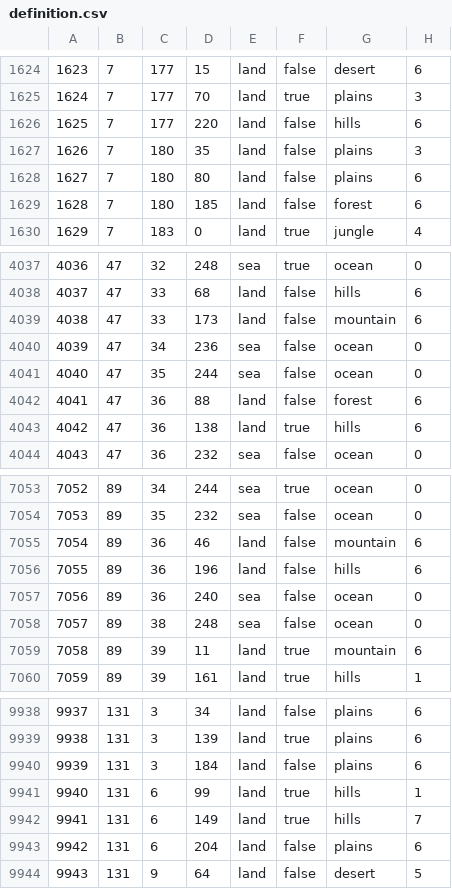
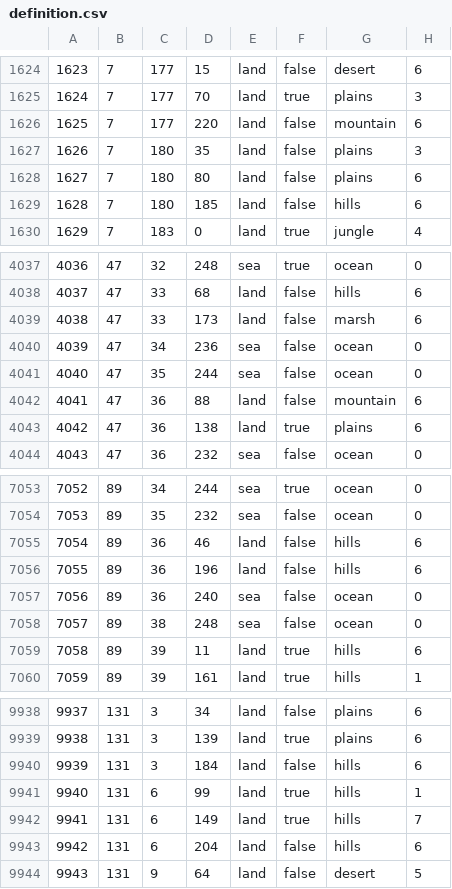
Before and after one commit to uy0311/innovative-balance, a CSV file: map/definition.csv, drawn as a sheet; only a part is shown, gaps mark what is left out; the diff covers the shown part only.

```diff
--- a/map/definition.csv
+++ b/map/definition.csv
@@ -1625,6 +1625,6 @@
 1624;7;177;70;land;true;plains;3
-1625;7;177;220;land;false;hills;6
+1625;7;177;220;land;false;mountain;6
 1626;7;180;35;land;false;plains;3
 1627;7;180;80;land;false;plains;6
-1628;7;180;185;land;false;forest;6
+1628;7;180;185;land;false;hills;6
 1629;7;183;0;land;true;jungle;4
@@ -4038,7 +4038,7 @@
 4037;47;33;68;land;false;hills;6
-4038;47;33;173;land;false;mountain;6
+4038;47;33;173;land;false;marsh;6
 4039;47;34;236;sea;false;ocean;0
 4040;47;35;244;sea;false;ocean;0
-4041;47;36;88;land;false;forest;6
-4042;47;36;138;land;true;hills;6
+4041;47;36;88;land;false;mountain;6
+4042;47;36;138;land;true;plains;6
 4043;47;36;232;sea;false;ocean;0
@@ -7054,3 +7054,3 @@
 7053;89;35;232;sea;false;ocean;0
-7054;89;36;46;land;false;mountain;6
+7054;89;36;46;land;false;hills;6
 7055;89;36;196;land;false;hills;6
@@ -7058,3 +7058,3 @@
 7057;89;38;248;sea;false;ocean;0
-7058;89;39;11;land;true;mountain;6
+7058;89;39;11;land;true;hills;6
 7059;89;39;161;land;true;hills;1
@@ -9939,6 +9939,6 @@
 9938;131;3;139;land;true;plains;6
-9939;131;3;184;land;false;plains;6
+9939;131;3;184;land;false;hills;6
 9940;131;6;99;land;true;hills;1
 9941;131;6;149;land;true;hills;7
-9942;131;6;204;land;false;plains;6
+9942;131;6;204;land;false;hills;6
 9943;131;9;64;land;false;desert;5
```
Also changed, not shown: 86 edited cells elsewhere in this file, map/adjacencies.csv, 22 other files.
